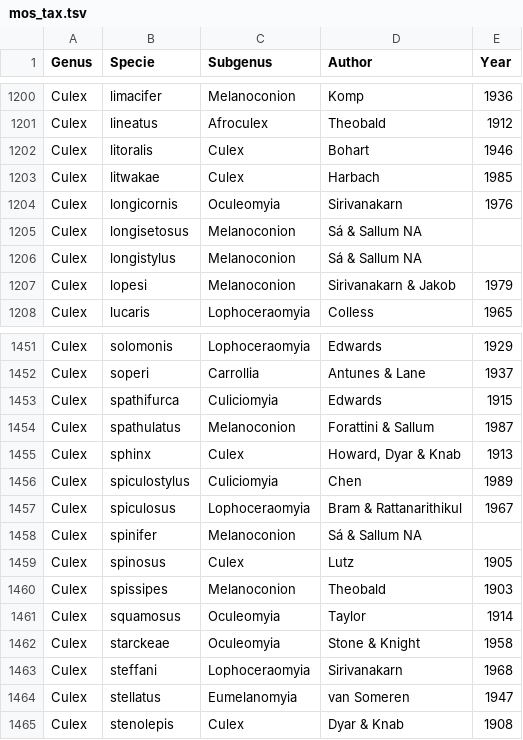
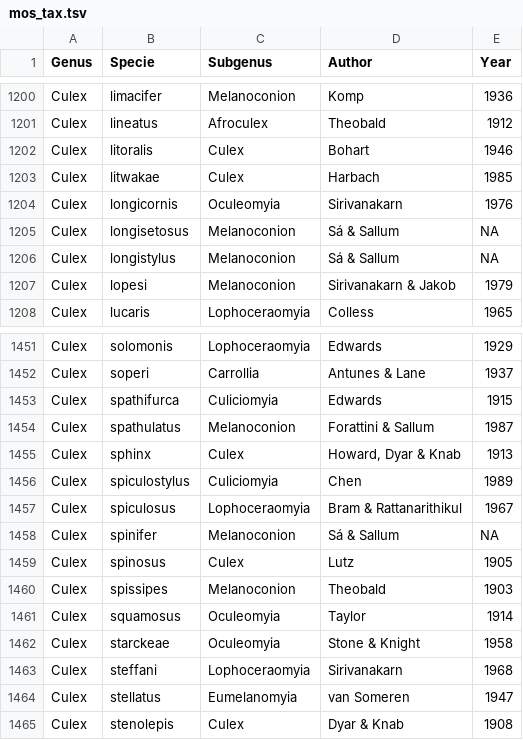
Before and after one commit to dezordi/mosquitotax, a TSV file: mos_tax.tsv, drawn as a sheet; only a part is shown, gaps mark what is left out.

Commit message:
update mos_tax.tsv

```diff
--- a/mos_tax.tsv
+++ b/mos_tax.tsv
@@ -1204,4 +1204,4 @@ Culex	litwakae	Culex	Harbach	1985
 Culex	longicornis	Oculeomyia	Sirivanakarn	1976
-Culex	longisetosus	Melanoconion	Sá & Sallum NA
-Culex	longistylus	Melanoconion	Sá & Sallum NA
+Culex	longisetosus	Melanoconion	Sá & Sallum	NA
+Culex	longistylus	Melanoconion	Sá & Sallum	NA
 Culex	lopesi	Melanoconion	Sirivanakarn & Jakob	1979
@@ -1457,3 +1457,3 @@ Culex	spiculostylus	Culiciomyia	Chen	1989
 Culex	spiculosus	Lophoceraomyia	Bram & Rattanarithikul	1967
-Culex	spinifer	Melanoconion	Sá & Sallum NA
+Culex	spinifer	Melanoconion	Sá & Sallum	NA
 Culex	spinosus	Culex	Lutz	1905
```
